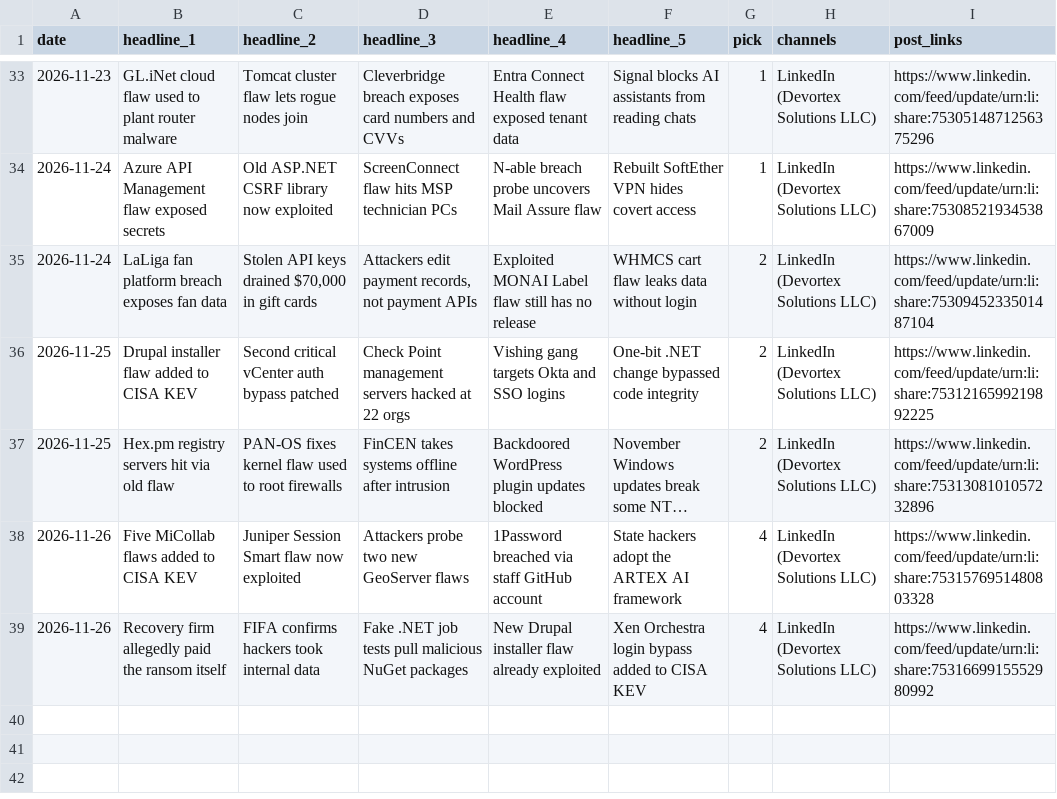
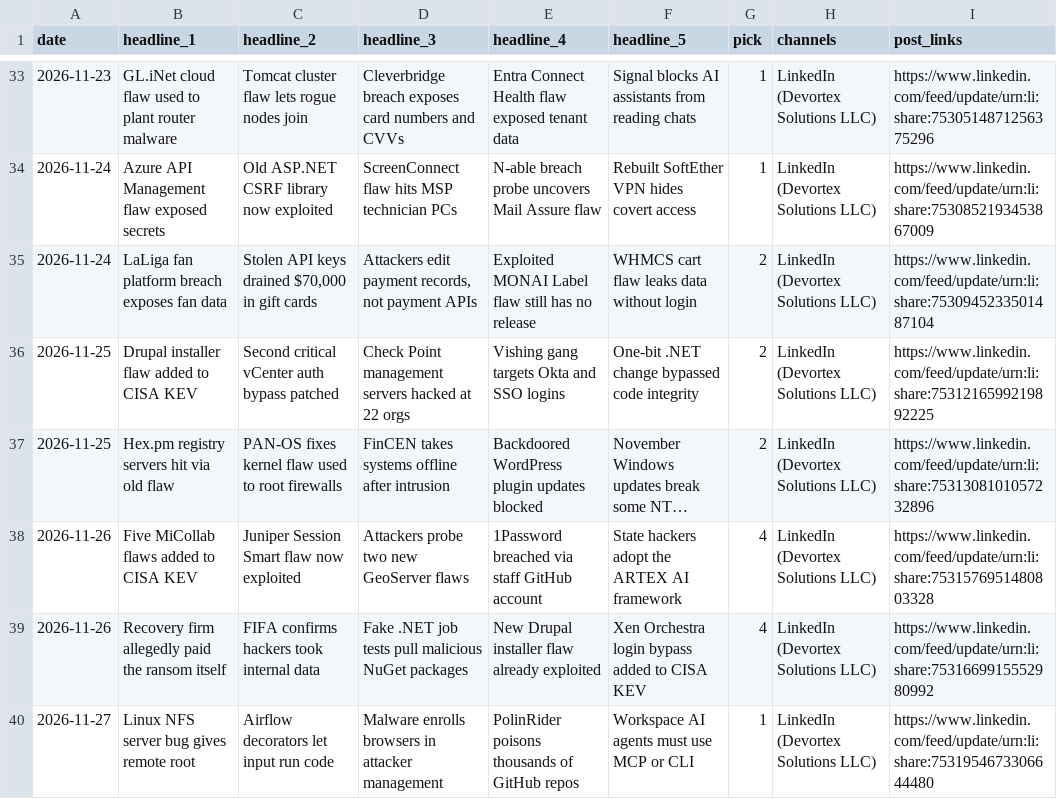
Before and after one commit to zallomah/scheduled-posts, a CSV file: log.csv, drawn as a sheet; only a part is shown, gaps mark what is left out; long unchanged cells end in …; the diff names each change by its address in the sheet, - before the commit and + after, or states it on an @@ line.

```diff
--- a/log.csv
+++ b/log.csv
+row 40: 2026-11-27 | Linux NFS server bug gives remote root | Airflow decorators let input run code | Malware enrolls browsers in attacker management | PolinRider poisons thousands of GitHub repos | Workspace AI agents must use MCP or CLI | 1 | LinkedIn (Devortex Solutions LLC) | https://www.linkedin.com/feed/update/urn:li:share:7531954673306644480
```
